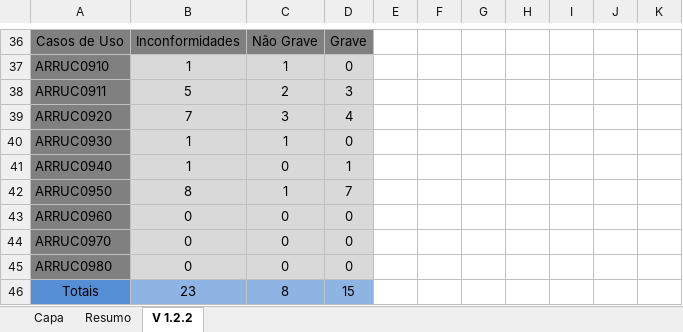
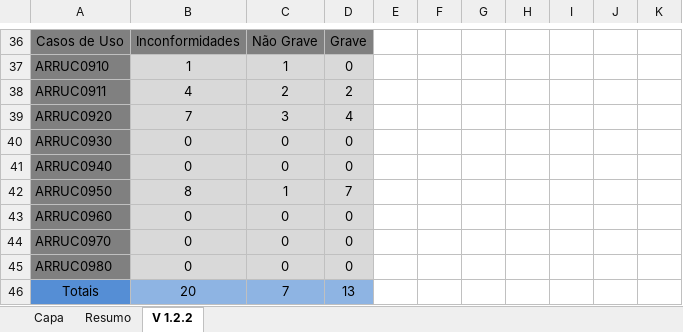
Before and after one commit to fredsilva/sistema, an Excel workbook: 00_GESTAO_GERAL/05_ORDEM_SERVICO/01_OS4721/02_TESTES/OS 4721 - Relatório de Ciclo de Testes.xlsx, sheet V 1.2.2, drawn as a sheet; only a part is shown, gaps mark what is left out; values as stored, in another font and other column widths than the file's, no borders; charts and pictures not drawn; removed rows and columns are numbered as before the commit, all else as after; the diff names each change by its address in the sheet, - before the commit and + after, or states it on an @@ line.

```diff
--- a/00_GESTAO_GERAL/05_ORDEM_SERVICO/01_OS4721/02_TESTES/OS 4721 - Relatório de Ciclo de Testes.xlsx (sheet V 1.2.2)
+++ b/00_GESTAO_GERAL/05_ORDEM_SERVICO/01_OS4721/02_TESTES/OS 4721 - Relatório de Ciclo de Testes.xlsx (sheet V 1.2.2)
-B38: 5
+B38: 4
-D38: 3
+D38: 2
-B40:B41: 1
+B40:B41: 0
-C40: 1
+C40: 0
-D41: 1
+D41: 0
-row 46: Totais | 23 | 8 | 15
+row 46: Totais | 20 | 7 | 13
```
Also changed, not shown: sheet Resumo, charts or pictures, 4 other files.
